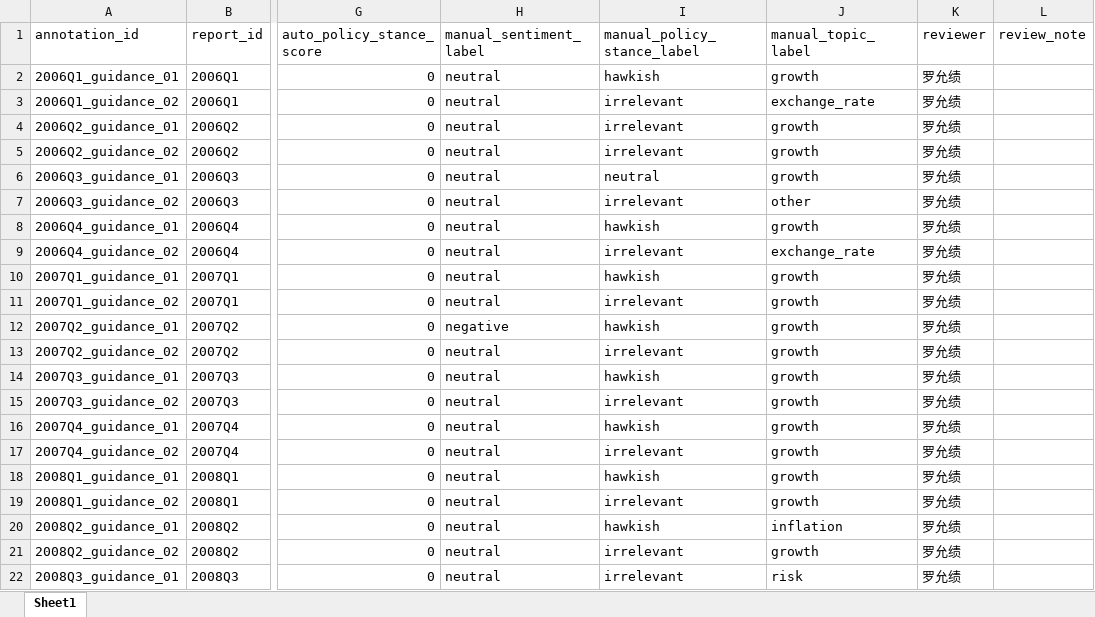
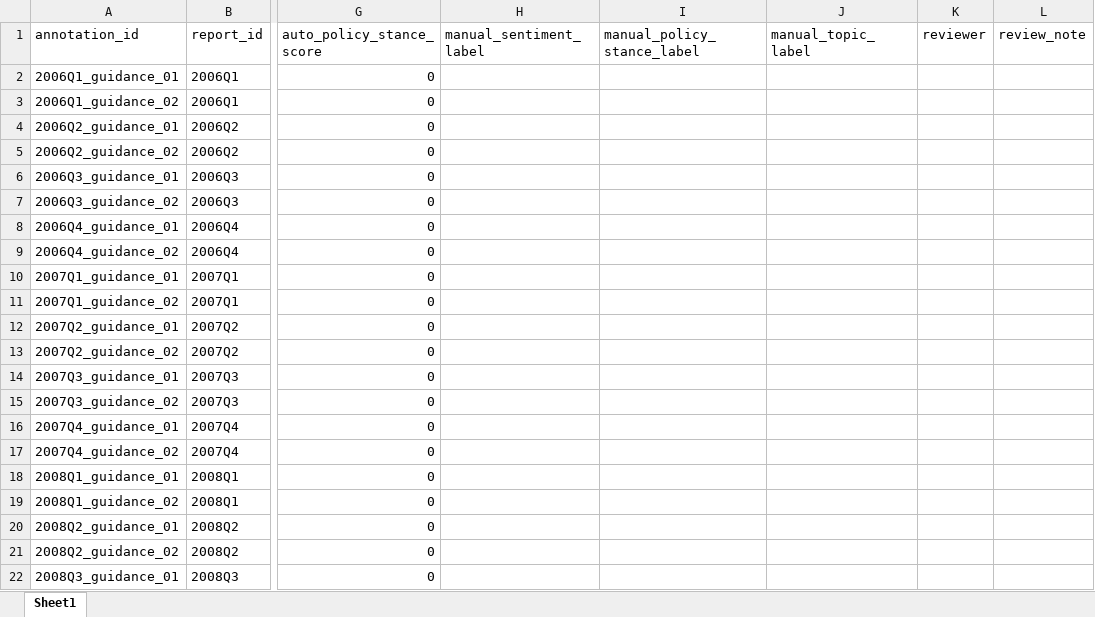
Before and after one commit to epiphany24262/monetary_policy_project, an Excel workbook: data/validation/manual_sentence_annotation.xlsx, sheet Sheet1, drawn as a sheet; only a part is shown, gaps mark what is left out; values as stored, in another font and other column widths than the file's, no borders; conditional formats not drawn; the diff covers the shown part only; the diff names each change by its address in the sheet, - before the commit and + after, or states it on an @@ line.

Commit message:
feat: Update README and lexicon files; enhance validation scripts
- Added a section on experimental audits for text classification in README.md.
- Updated saved_at timestamp in pbc_domain_v2.json and v1_to_v2_changes.md.
- Modified manual_sentence_annotation and manual_sentence_annotation_filled Excel files.
- Enhanced validation_report.py to recompute automatic scores with the current lexicon and added metrics for policy direction.
- Updated paper_builder.py to include a research review note section.
- Added a new document for course paper submission.

```diff
--- a/data/validation/manual_sentence_annotation.xlsx (sheet Sheet1)
+++ b/data/validation/manual_sentence_annotation.xlsx (sheet Sheet1)
-H2:H11 (manual_sentiment_label): neutral
+H2:H11 (manual_sentiment_label): (empty)
-I2 (manual_policy_stance_label): hawkish
+I2 (manual_policy_stance_label): (empty)
-J2 (manual_topic_label): growth
+J2 (manual_topic_label): (empty)
-K2:K22 (reviewer): 罗允绩
+K2:K22 (reviewer): (empty)
-I3:I5 (manual_policy_stance_label): irrelevant
+I3:I5 (manual_policy_stance_label): (empty)
-J3 (manual_topic_label): exchange_rate
+J3 (manual_topic_label): (empty)
-J4:J6 (manual_topic_label): growth
+J4:J6 (manual_topic_label): (empty)
-I6 (manual_policy_stance_label): neutral
+I6 (manual_policy_stance_label): (empty)
-I7 (manual_policy_stance_label): irrelevant
+I7 (manual_policy_stance_label): (empty)
-J7 (manual_topic_label): other
+J7 (manual_topic_label): (empty)
-I8 (manual_policy_stance_label): hawkish
+I8 (manual_policy_stance_label): (empty)
-J8 (manual_topic_label): growth
+J8 (manual_topic_label): (empty)
-I9 (manual_policy_stance_label): irrelevant
+I9 (manual_policy_stance_label): (empty)
-J9 (manual_topic_label): exchange_rate
+J9 (manual_topic_label): (empty)
-I10 (manual_policy_stance_label): hawkish
+I10 (manual_policy_stance_label): (empty)
-J10:J19 (manual_topic_label): growth
+J10:J19 (manual_topic_label): (empty)
-I11 (manual_policy_stance_label): irrelevant
+I11 (manual_policy_stance_label): (empty)
-H12 (manual_sentiment_label): negative
+H12 (manual_sentiment_label): (empty)
-I12 (manual_policy_stance_label): hawkish
+I12 (manual_policy_stance_label): (empty)
-H13:H22 (manual_sentiment_label): neutral
+H13:H22 (manual_sentiment_label): (empty)
-I13 (manual_policy_stance_label): irrelevant
+I13 (manual_policy_stance_label): (empty)
-I14 (manual_policy_stance_label): hawkish
+I14 (manual_policy_stance_label): (empty)
-I15 (manual_policy_stance_label): irrelevant
+I15 (manual_policy_stance_label): (empty)
-I16 (manual_policy_stance_label): hawkish
+I16 (manual_policy_stance_label): (empty)
-I17 (manual_policy_stance_label): irrelevant
+I17 (manual_policy_stance_label): (empty)
-I18 (manual_policy_stance_label): hawkish
+I18 (manual_policy_stance_label): (empty)
-I19 (manual_policy_stance_label): irrelevant
+I19 (manual_policy_stance_label): (empty)
-I20 (manual_policy_stance_label): hawkish
+I20 (manual_policy_stance_label): (empty)
-J20 (manual_topic_label): inflation
+J20 (manual_topic_label): (empty)
-I21:I22 (manual_policy_stance_label): irrelevant
+I21:I22 (manual_policy_stance_label): (empty)
-J21 (manual_topic_label): growth
+J21 (manual_topic_label): (empty)
-J22 (manual_topic_label): risk
+J22 (manual_topic_label): (empty)
```
Also changed, not shown: 876 edited cells elsewhere in this sheet, data/validation/manual_sentence_annotation_filled.xlsx, 9 other files.
